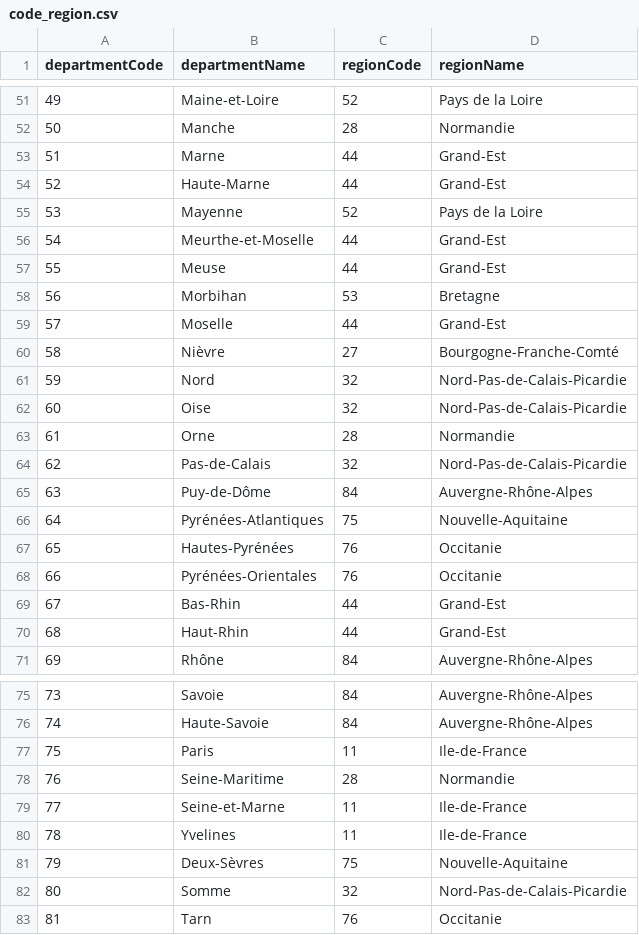
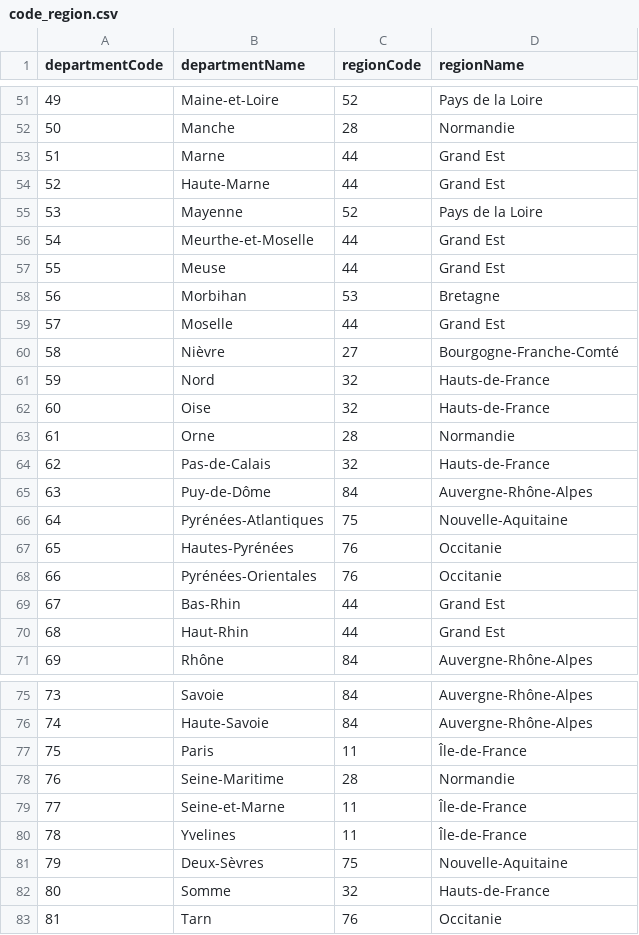
Before and after one commit to fjacquetin/projet_python, a CSV file: code_region.csv, drawn as a sheet; only a part is shown, gaps mark what is left out; the diff covers the shown part only.

Commit message:
Accorde les formats des régions avec ceux du fonds de carte

```diff
--- a/code_region.csv
+++ b/code_region.csv
@@ -52,14 +52,14 @@
 50;Manche;28;Normandie
-51;Marne;44;Grand-Est
-52;Haute-Marne;44;Grand-Est
+51;Marne;44;Grand Est
+52;Haute-Marne;44;Grand Est
 53;Mayenne;52;Pays de la Loire
-54;Meurthe-et-Moselle;44;Grand-Est
-55;Meuse;44;Grand-Est
+54;Meurthe-et-Moselle;44;Grand Est
+55;Meuse;44;Grand Est
 56;Morbihan;53;Bretagne
-57;Moselle;44;Grand-Est
+57;Moselle;44;Grand Est
 58;Nièvre;27;Bourgogne-Franche-Comté
-59;Nord;32;Nord-Pas-de-Calais-Picardie
-60;Oise;32;Nord-Pas-de-Calais-Picardie
+59;Nord;32;Hauts-de-France
+60;Oise;32;Hauts-de-France
 61;Orne;28;Normandie
-62;Pas-de-Calais;32;Nord-Pas-de-Calais-Picardie
+62;Pas-de-Calais;32;Hauts-de-France
 63;Puy-de-Dôme;84;Auvergne-Rhône-Alpes
@@ -68,4 +68,4 @@
 66;Pyrénées-Orientales;76;Occitanie
-67;Bas-Rhin;44;Grand-Est
-68;Haut-Rhin;44;Grand-Est
+67;Bas-Rhin;44;Grand Est
+68;Haut-Rhin;44;Grand Est
 69;Rhône;84;Auvergne-Rhône-Alpes
@@ -76,8 +76,8 @@
 74;Haute-Savoie;84;Auvergne-Rhône-Alpes
-75;Paris;11;Ile-de-France
+75;Paris;11;Île-de-France
 76;Seine-Maritime;28;Normandie
-77;Seine-et-Marne;11;Ile-de-France
-78;Yvelines;11;Ile-de-France
+77;Seine-et-Marne;11;Île-de-France
+78;Yvelines;11;Île-de-France
 79;Deux-Sèvres;75;Nouvelle-Aquitaine
-80;Somme;32;Nord-Pas-de-Calais-Picardie
+80;Somme;32;Hauts-de-France
 81;Tarn;76;Occitanie
```
Also changed, not shown: 13 edited cells elsewhere in this file.
